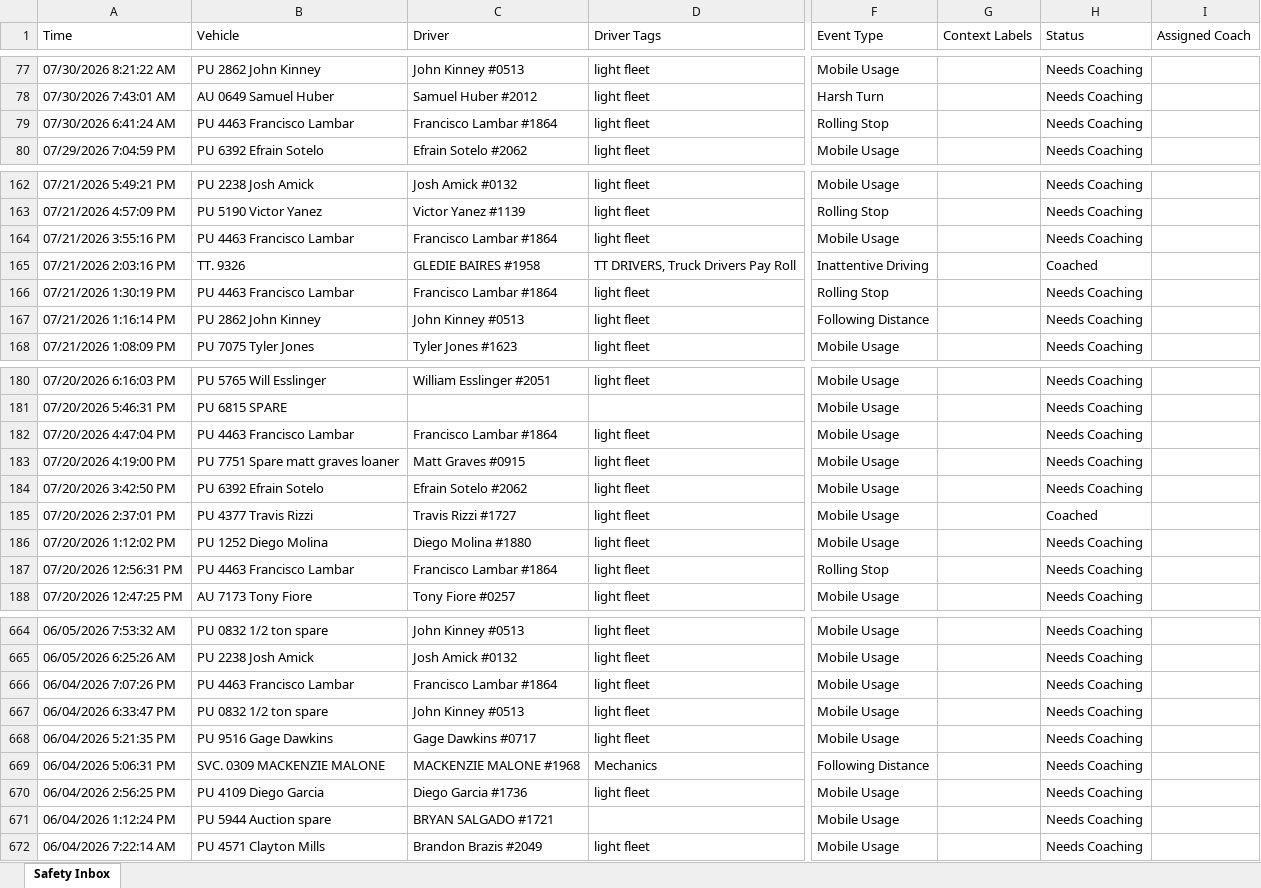
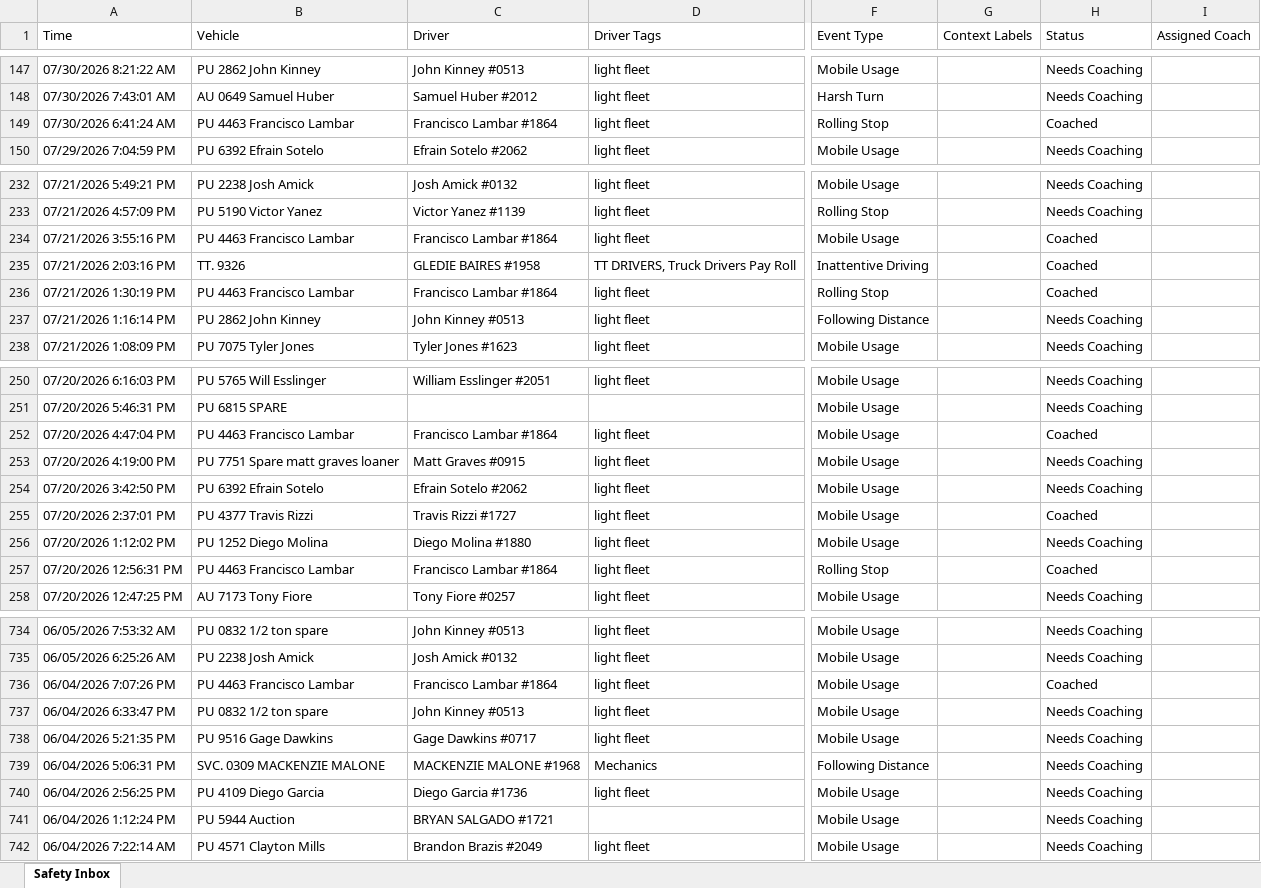
Before and after one commit to jmullins-DEN/Fiore-Sons, an Excel workbook: camera_events.xlsx, sheet Safety Inbox, drawn as a sheet; only a part is shown, gaps mark what is left out; values as stored, in another font and other column widths than the file's, no borders; addresses are those after the commit; the diff covers the shown part only; the diff names each change by its address in the sheet, - before the commit and + after, or states it on an @@ line.

```diff
--- a/camera_events.xlsx (sheet Safety Inbox)
+++ b/camera_events.xlsx (sheet Safety Inbox)
-H149 (Status): Needs Coaching
+H149 (Status): Coached
-H234 (Status): Needs Coaching
+H234 (Status): Coached
-H236 (Status): Needs Coaching
+H236 (Status): Coached
-H252 (Status): Needs Coaching
+H252 (Status): Coached
-H257 (Status): Needs Coaching
+H257 (Status): Coached
-H736 (Status): Needs Coaching
+H736 (Status): Coached
-B741 (Vehicle): PU 5944 Auction spare
+B741 (Vehicle): PU 5944 Auction
```
Also changed, not shown: 70 added rows, 45 removed rows and 21 edited cells elsewhere in this sheet.
